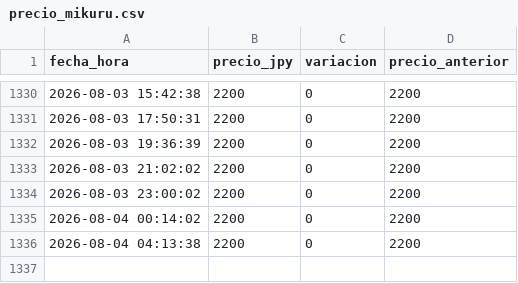
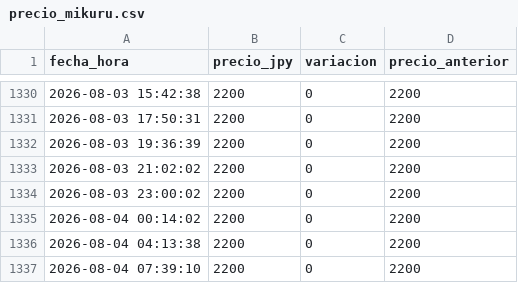
Before and after one commit to vairol3to/precio-monitor, a CSV file: precio_mikuru.csv, drawn as a sheet; only a part is shown, gaps mark what is left out; the diff names each change by its address in the sheet, - before the commit and + after, or states it on an @@ line.

```diff
--- a/precio_mikuru.csv
+++ b/precio_mikuru.csv
+row 1337: 2026-08-04 07:39:10 | 2200 | 0 | 2200
```
Also changed, not shown: precio_nagato.csv.
